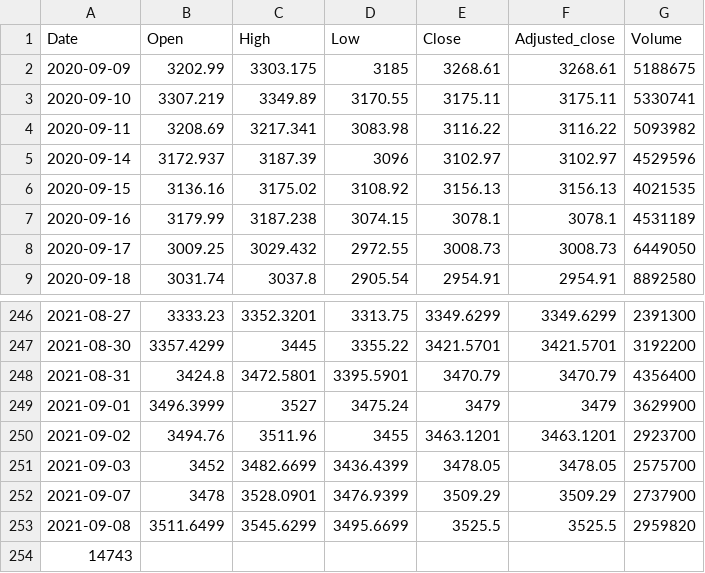
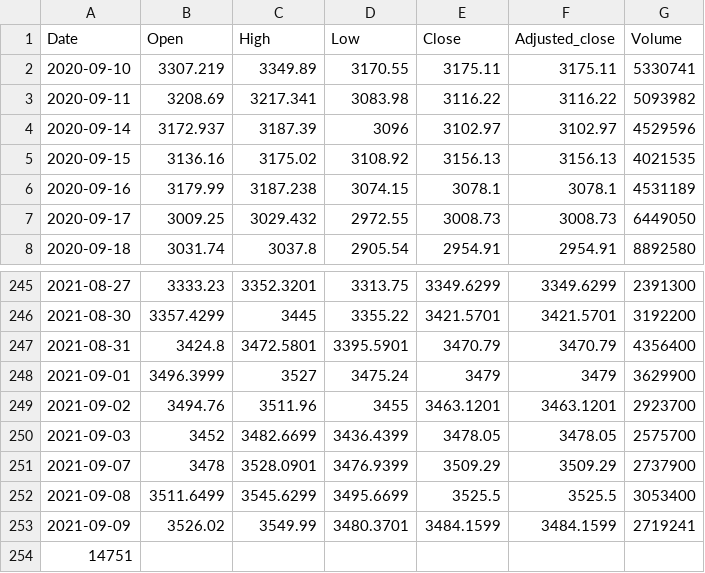
Before and after one commit to turican0/NeuralFin, a CSV file: AMZN.csv, drawn as a sheet; only a part is shown, gaps mark what is left out.

```diff
--- a/AMZN.csv
+++ b/AMZN.csv
@@ -1,3 +1,2 @@
 Date,Open,High,Low,Close,Adjusted_close,Volume
-2020-09-09,3202.99,3303.175,3185,3268.61,3268.61,5188675
 2020-09-10,3307.219,3349.89,3170.55,3175.11,3175.11,5330741
@@ -252,3 +251,4 @@ Date,Open,High,Low,Close,Adjusted_close,Volume
 2021-09-07,3478,3528.0901,3476.9399,3509.29,3509.29,2737900
-2021-09-08,3511.6499,3545.6299,3495.6699,3525.5,3525.5,2959820
-14743
+2021-09-08,3511.6499,3545.6299,3495.6699,3525.5,3525.5,3053400
+2021-09-09,3526.02,3549.99,3480.3701,3484.1599,3484.1599,2719241
+14751
```
Also changed, not shown: AMZN-weight.csv, FB-weight.csv, 50 other files.
